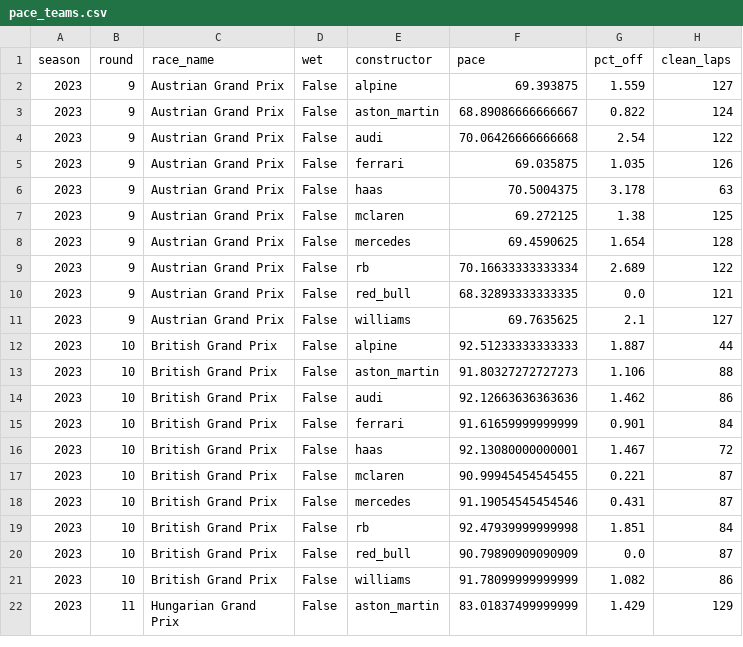
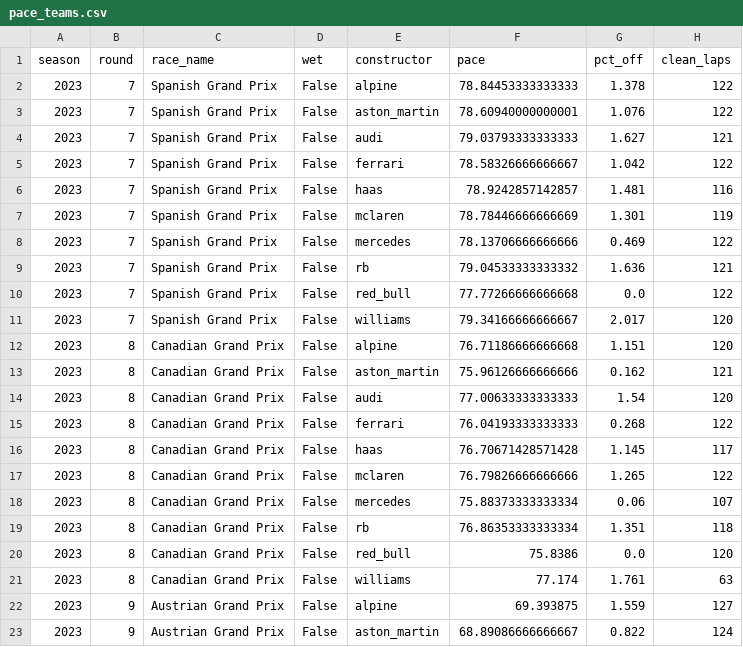
Before and after one commit to abeeryaseer24/f1-podium-predictor, a CSV file: data/processed/pace_teams.csv, drawn as a sheet; only a part is shown; the shorter side is filled out with more unchanged rows; the diff names each change by its address in the sheet, - before the commit and + after, or states it on an @@ line.

```diff
--- a/data/processed/pace_teams.csv
+++ b/data/processed/pace_teams.csv
+row 2: 2023 | 7 | Spanish Grand Prix | False | alpine | 78.84453333333333 | 1.378 | 122
+row 3: 2023 | 7 | Spanish Grand Prix | False | aston_martin | 78.60940000000001 | 1.076 | 122
+row 4: 2023 | 7 | Spanish Grand Prix | False | audi | 79.03793333333333 | 1.627 | 121
+row 5: 2023 | 7 | Spanish Grand Prix | False | ferrari | 78.58326666666667 | 1.042 | 122
+row 6: 2023 | 7 | Spanish Grand Prix | False | haas | 78.9242857142857 | 1.481 | 116
+row 7: 2023 | 7 | Spanish Grand Prix | False | mclaren | 78.78446666666669 | 1.301 | 119
+row 8: 2023 | 7 | Spanish Grand Prix | False | mercedes | 78.13706666666666 | 0.469 | 122
+row 9: 2023 | 7 | Spanish Grand Prix | False | rb | 79.04533333333332 | 1.636 | 121
+row 10: 2023 | 7 | Spanish Grand Prix | False | red_bull | 77.77266666666668 | 0.0 | 122
+row 11: 2023 | 7 | Spanish Grand Prix | False | williams | 79.34166666666667 | 2.017 | 120
+row 12: 2023 | 8 | Canadian Grand Prix | False | alpine | 76.71186666666668 | 1.151 | 120
+row 13: 2023 | 8 | Canadian Grand Prix | False | aston_martin | 75.96126666666666 | 0.162 | 121
+row 14: 2023 | 8 | Canadian Grand Prix | False | audi | 77.00633333333333 | 1.54 | 120
+row 15: 2023 | 8 | Canadian Grand Prix | False | ferrari | 76.04193333333333 | 0.268 | 122
+row 16: 2023 | 8 | Canadian Grand Prix | False | haas | 76.70671428571428 | 1.145 | 117
+row 17: 2023 | 8 | Canadian Grand Prix | False | mclaren | 76.79826666666666 | 1.265 | 122
+row 18: 2023 | 8 | Canadian Grand Prix | False | mercedes | 75.88373333333334 | 0.06 | 107
+row 19: 2023 | 8 | Canadian Grand Prix | False | rb | 76.86353333333334 | 1.351 | 118
+row 20: 2023 | 8 | Canadian Grand Prix | False | red_bull | 75.8386 | 0.0 | 120
+row 21: 2023 | 8 | Canadian Grand Prix | False | williams | 77.174 | 1.761 | 63
```
Also changed, not shown: data/processed/pace_drivers.csv, 27 other files.
